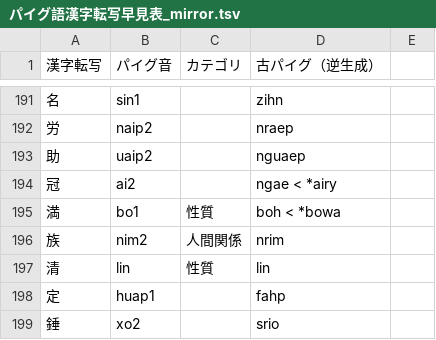
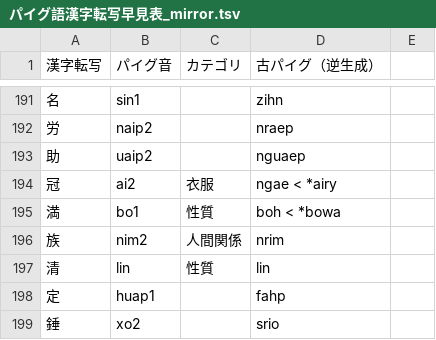
Before and after one commit to jurliyuuri/praige-zerp, a TSV file: パイグ語漢字転写早見表_mirror.tsv, drawn as a sheet; only a part is shown, gaps mark what is left out; the diff covers the shown part only.

```diff
--- a/パイグ語漢字転写早見表_mirror.tsv
+++ b/パイグ語漢字転写早見表_mirror.tsv
@@ -193,3 +193,3 @@
 助	uaip2		nguaep	
-冠	ai2		ngae < *airy	
+冠	ai2	衣服	ngae < *airy	
 満	bo1	性質	boh < *bowa	
```
Also changed, not shown: 8 edited cells elsewhere in this file.
